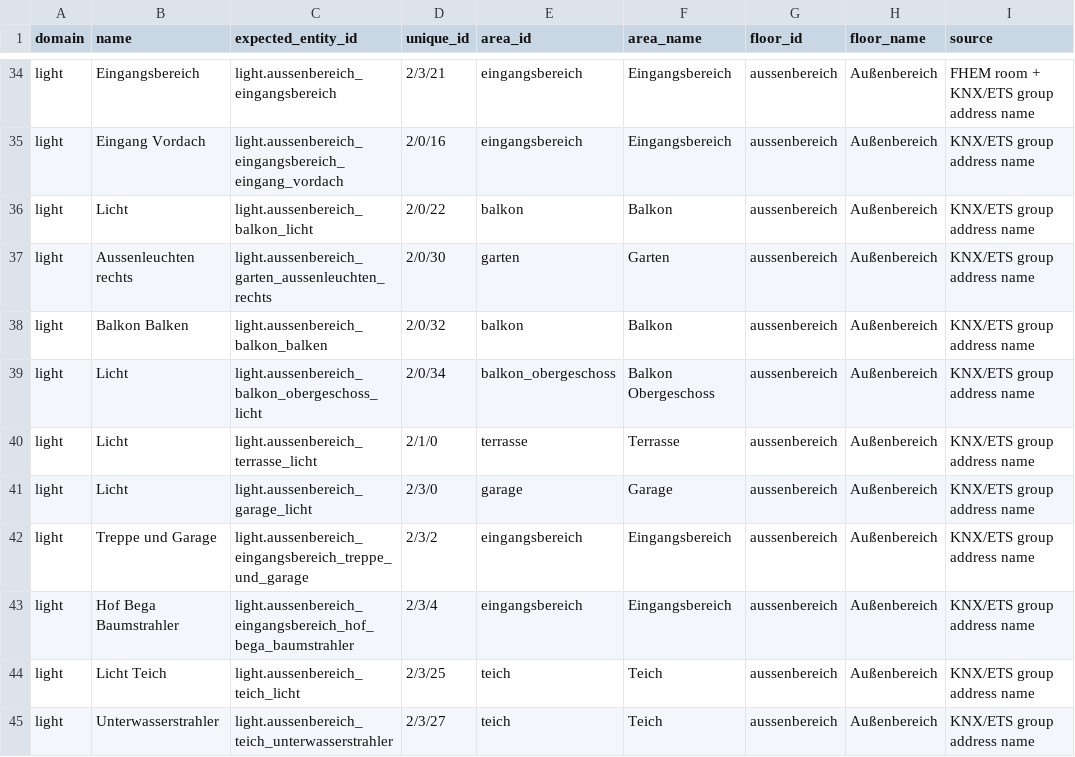
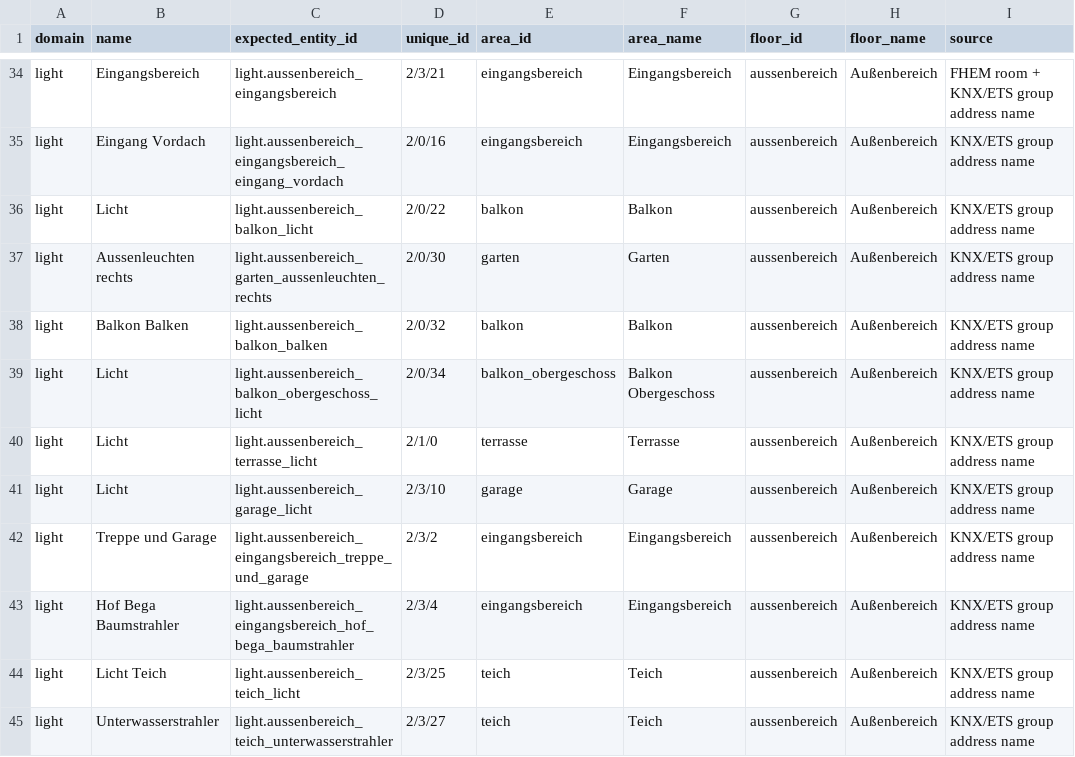
Before and after one commit to Yazracor/Home-Assistant-Config, a CSV file: area_assignments.csv, drawn as a sheet; only a part is shown, gaps mark what is left out; the diff names each change by its address in the sheet, - before the commit and + after, or states it on an @@ line.

```diff
--- a/area_assignments.csv
+++ b/area_assignments.csv
-D41 (unique_id): 2/3/0
+D41 (unique_id): 2/3/10
```
Also changed, not shown: 1 other file.
